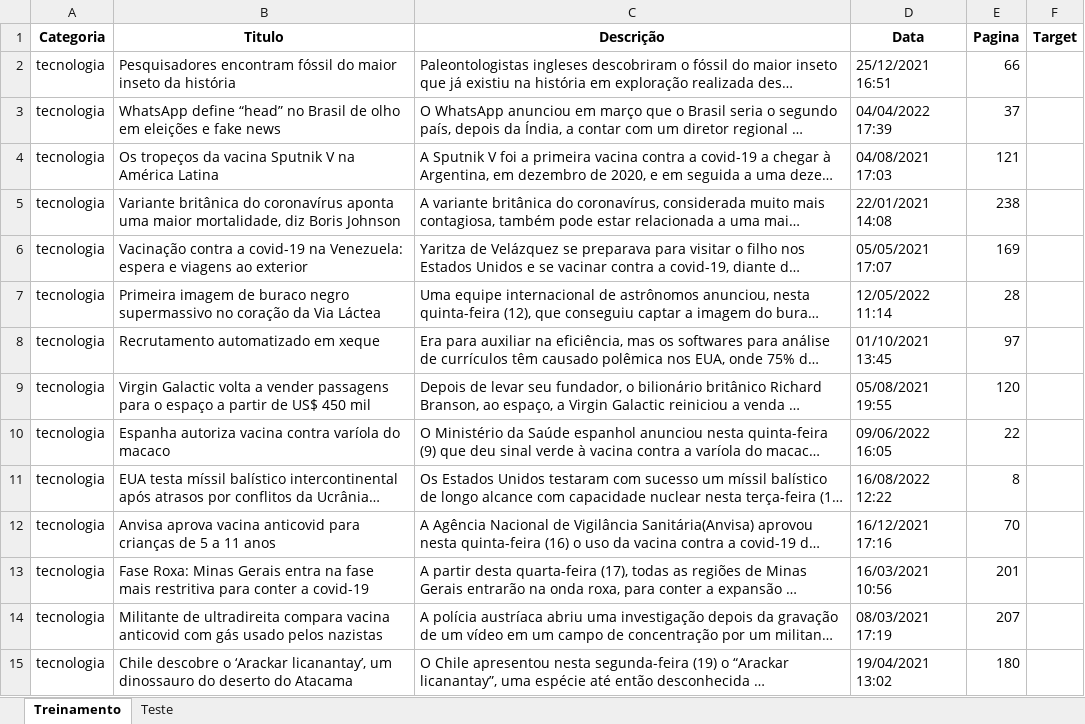
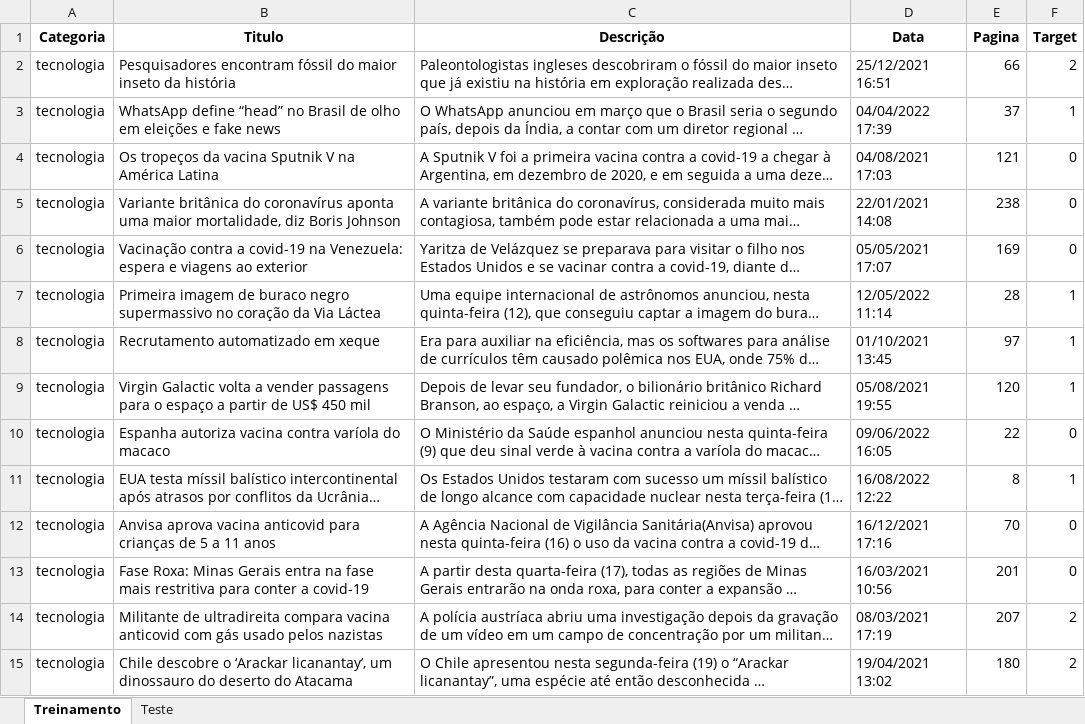
Before and after one commit to insper-classroom/22-2b-cd-p1-grupo_luccampl, an Excel workbook: data/dados.xlsx, sheet Treinamento, drawn as a sheet; only a part is shown; long unchanged cells end in …; values as stored, in another font and other column widths than the file's, no borders; the diff covers the shown part only; the diff names each change by its address in the sheet, - before the commit and + after, or states it on an @@ line.

Commit message:
Excel

```diff
--- a/data/dados.xlsx (sheet Treinamento)
+++ b/data/dados.xlsx (sheet Treinamento)
-F2 (Target): (empty)
+F2 (Target): 2
-F3 (Target): (empty)
+F3 (Target): 1
-F4:F6 (Target): (empty)
+F4:F6 (Target): 0
-F7:F9 (Target): (empty)
+F7:F9 (Target): 1
-F10 (Target): (empty)
+F10 (Target): 0
-F11 (Target): (empty)
+F11 (Target): 1
-F12:F13 (Target): (empty)
+F12:F13 (Target): 0
-F14:F15 (Target): (empty)
+F14:F15 (Target): 2
```
Also changed, not shown: 119 edited cells elsewhere in this sheet, sheet Teste, 1 other file.
